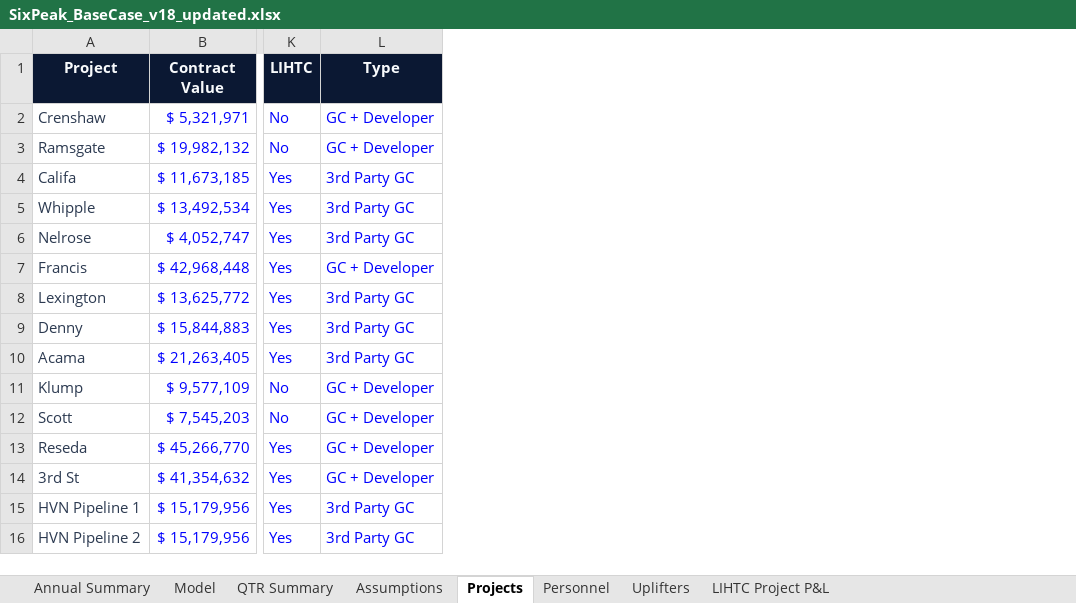
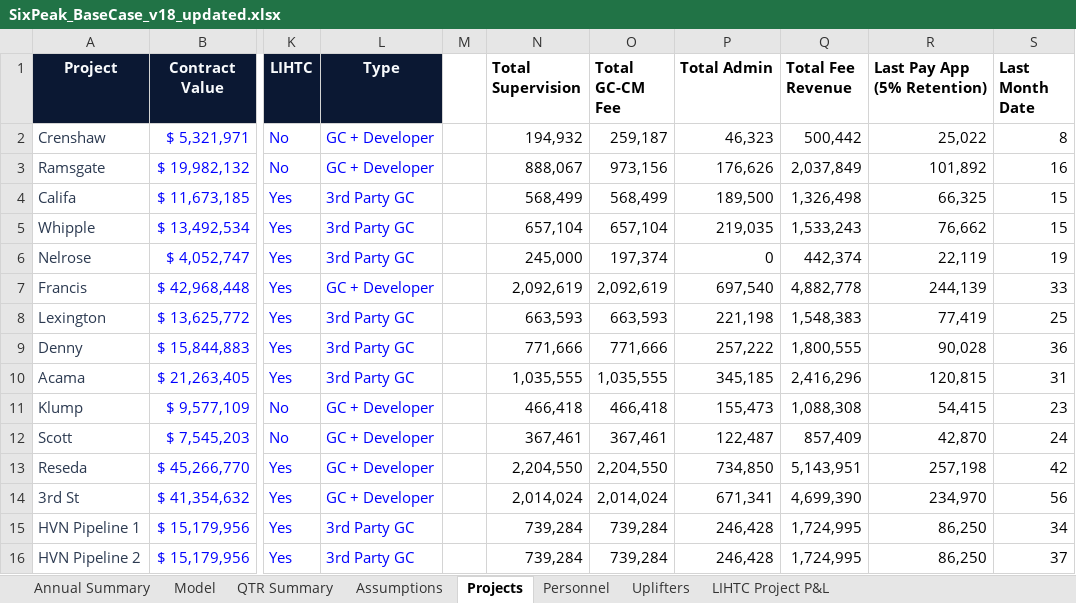
Before and after one commit to nyg825/SixPeak-Board-Portal, an Excel workbook: models/SixPeak_BaseCase_v18_updated.xlsx, sheet Projects, drawn as a sheet; only a part is shown, gaps mark what is left out; values as stored, in another font and other column widths than the file's, no borders; the diff names each change by its address in the sheet, - before the commit and + after, or states it on an @@ line.

```diff
--- a/models/SixPeak_BaseCase_v18_updated.xlsx (sheet Projects)
+++ b/models/SixPeak_BaseCase_v18_updated.xlsx (sheet Projects)
+column M, empty
+column N (Total Supervision), rows 2-16: 194,932 | 888,067 | 568,499 | 657,104 | 245,000 | 2,092,619 | 663,593 | 771,666 | 1,035,555 | 466,418 | 367,461 | 2,204,550 | 2,014,024 | 739,284 | 739,284
+column O (Total GC-CM Fee), rows 2-16: 259,187 | 973,156 | 568,499 | 657,104 | 197,374 | 2,092,619 | 663,593 | 771,666 | 1,035,555 | 466,418 | 367,461 | 2,204,550 | 2,014,024 | 739,284 | 739,284
+column P (Total Admin), rows 2-16: 46,323 | 176,626 | 189,500 | 219,035 | 0 | 697,540 | 221,198 | 257,222 | 345,185 | 155,473 | 122,487 | 734,850 | 671,341 | 246,428 | 246,428
+column Q (Total Fee Revenue), rows 2-16: 500,442 | 2,037,849 | 1,326,498 | 1,533,243 | 442,374 | 4,882,778 | 1,548,383 | 1,800,555 | 2,416,296 | 1,088,308 | 857,409 | 5,143,951 | 4,699,390 | 1,724,995 | 1,724,995
+column R (Last Pay App (5% Retention)), rows 2-16: 25,022 | 101,892 | 66,325 | 76,662 | 22,119 | 244,139 | 77,419 | 90,028 | 120,815 | 54,415 | 42,870 | 257,198 | 234,970 | 86,250 | 86,250
+column S (Last Month Date), rows 2-16: 8 | 16 | 15 | 15 | 19 | 33 | 25 | 36 | 31 | 23 | 24 | 42 | 56 | 34 | 37
```
Also changed, not shown: sheet Model, sheet QTR Summary, sheet Annual Summary, sheet Personnel, sheet Assumptions, formulas that keep their value, models/SixPeak_ScenarioF_v18_updated.xlsx, models/SixPeak_ScenarioG_v18_updated.xlsx, 5 other files.
